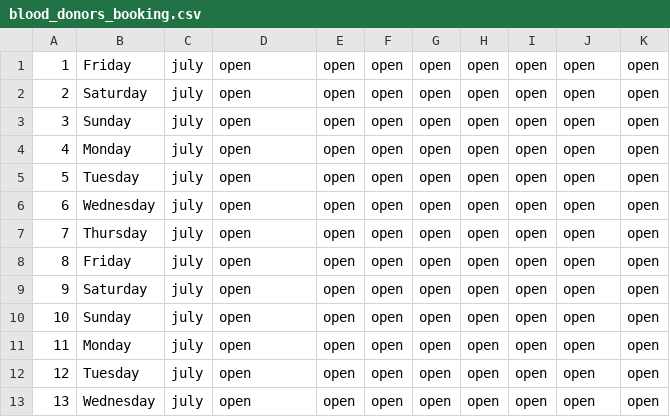
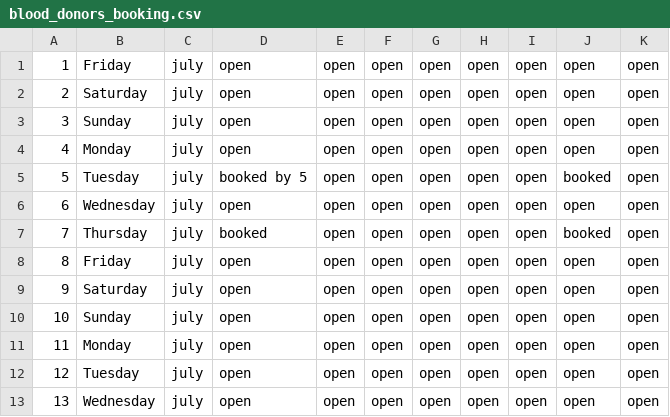
Before and after one commit to peterjmen/Blood-Donor-Project, a CSV file: blood_donors_booking.csv, drawn as a sheet; only a part is shown; the diff names each change by its address in the sheet, - before the commit and + after, or states it on an @@ line.

```diff
--- a/blood_donors_booking.csv
+++ b/blood_donors_booking.csv
-D5: open
+D5: booked by 5
-J5: open
+J5: booked
-D7: open
+D7: booked
-J7: open
+J7: booked
```
Also changed, not shown: blood_donors.csv, 18 other files.
